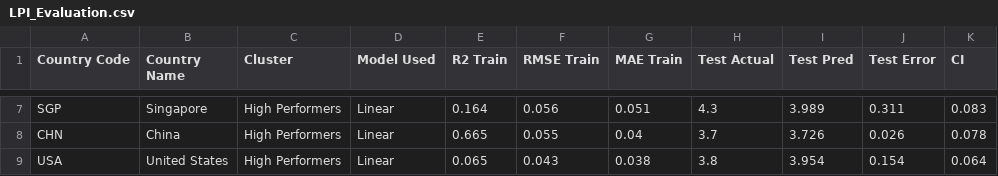
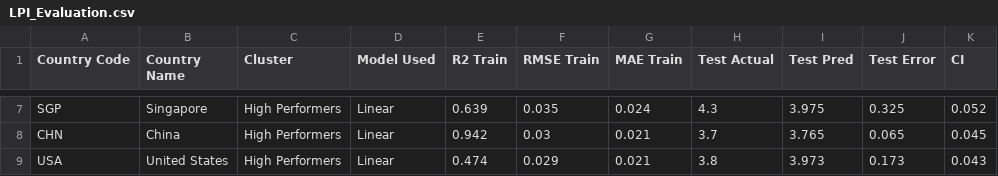
Before and after one commit to hayakurdi2004-collab/GP_BI20252, a CSV file: outputs/LPI_Evaluation.csv, drawn as a sheet; only a part is shown, gaps mark what is left out; the diff covers the shown part only; the diff names each change by its address in the sheet, - before the commit and + after, or states it on an @@ line.

```diff
--- a/outputs/LPI_Evaluation.csv
+++ b/outputs/LPI_Evaluation.csv
-E7 (R2 Train): 0.164
+E7 (R2 Train): 0.639
-F7 (RMSE Train): 0.056
+F7 (RMSE Train): 0.035
-G7 (MAE Train): 0.051
+G7 (MAE Train): 0.024
-I7 (Test Pred): 3.989
+I7 (Test Pred): 3.975
-J7 (Test Error): 0.311
+J7 (Test Error): 0.325
-K7 (CI): 0.083
+K7 (CI): 0.052
-E8 (R2 Train): 0.665
+E8 (R2 Train): 0.942
-F8 (RMSE Train): 0.055
+F8 (RMSE Train): 0.03
-G8 (MAE Train): 0.04
+G8 (MAE Train): 0.021
-I8 (Test Pred): 3.726
+I8 (Test Pred): 3.765
-J8 (Test Error): 0.026
+J8 (Test Error): 0.065
-K8 (CI): 0.078
+K8 (CI): 0.045
-E9 (R2 Train): 0.065
+E9 (R2 Train): 0.474
-F9 (RMSE Train): 0.043
+F9 (RMSE Train): 0.029
-G9 (MAE Train): 0.038
+G9 (MAE Train): 0.021
-I9 (Test Pred): 3.954
+I9 (Test Pred): 3.973
-J9 (Test Error): 0.154
+J9 (Test Error): 0.173
-K9 (CI): 0.064
+K9 (CI): 0.043
```
Also changed, not shown: 31 edited cells elsewhere in this file, 8 other files.
